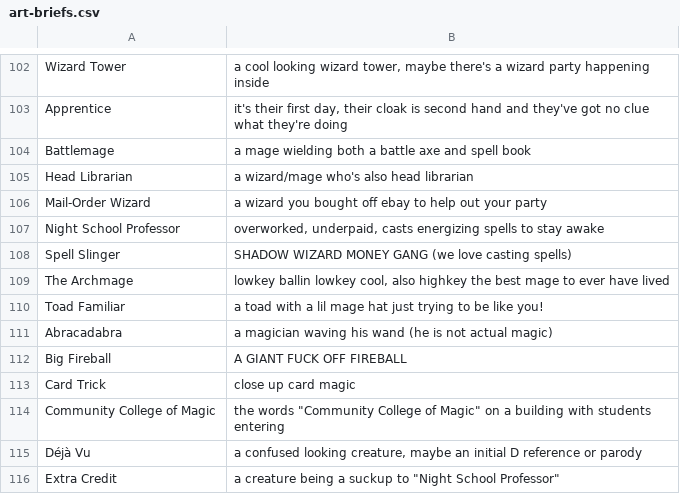
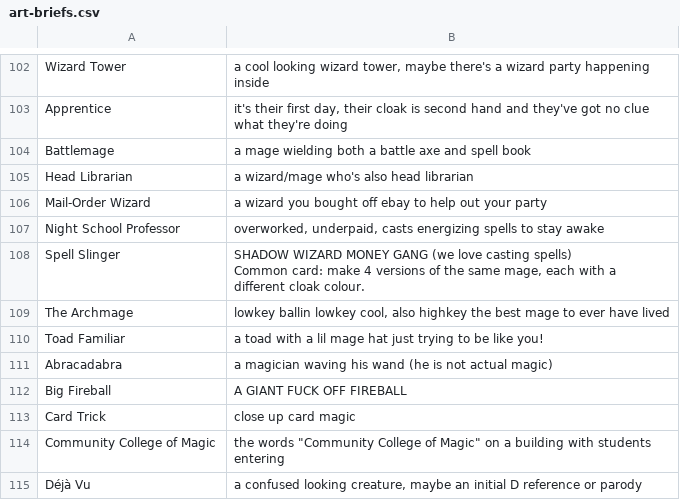
Before and after one commit to kleinstein-stack/fusion-fuckery, a CSV file: saves/art-briefs.csv, drawn as a sheet; only a part is shown, gaps mark what is left out; the shorter side is filled out with more unchanged rows.

```diff
--- a/saves/art-briefs.csv
+++ b/saves/art-briefs.csv
@@ -138,3 +138,4 @@ Mail-Order Wizard,a wizard you bought off ebay to help out your party
 Night School Professor,"overworked, underpaid, casts energizing spells to stay awake"
-Spell Slinger,SHADOW WIZARD MONEY GANG (we love casting spells)
+Spell Slinger,"SHADOW WIZARD MONEY GANG (we love casting spells)
+Common card: make 4 versions of the same mage, each with a different cloak colour."
 The Archmage,"lowkey ballin lowkey cool, also highkey the best mage to ever have lived"
```
Also changed, not shown: saves/Base set - Fusion Fuckery - v6.csv, 49 other files.
